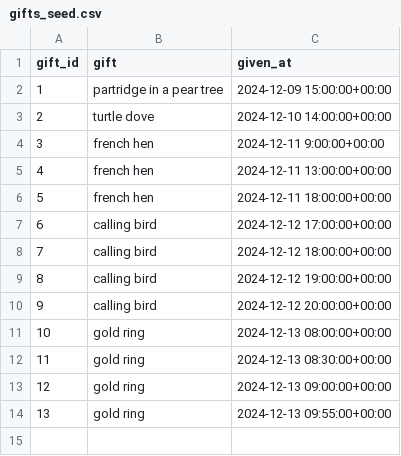
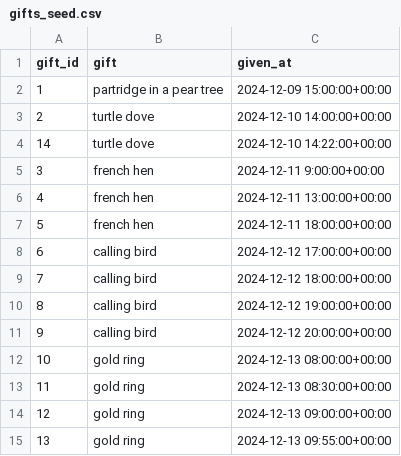
Before and after one commit to dbt-labs/twelve-days-of-microbatch, a CSV file: seeds/gifts_seed.csv, drawn as a sheet.

Commit message:
data on second turtle dove comes in

```diff
--- a/seeds/gifts_seed.csv
+++ b/seeds/gifts_seed.csv
@@ -3,2 +3,3 @@ gift_id,gift,given_at
 2,turtle dove,2024-12-10 14:00:00+00:00
+14,turtle dove,2024-12-10 14:22:00+00:00
 3,french hen,2024-12-11 9:00:00+00:00
```
